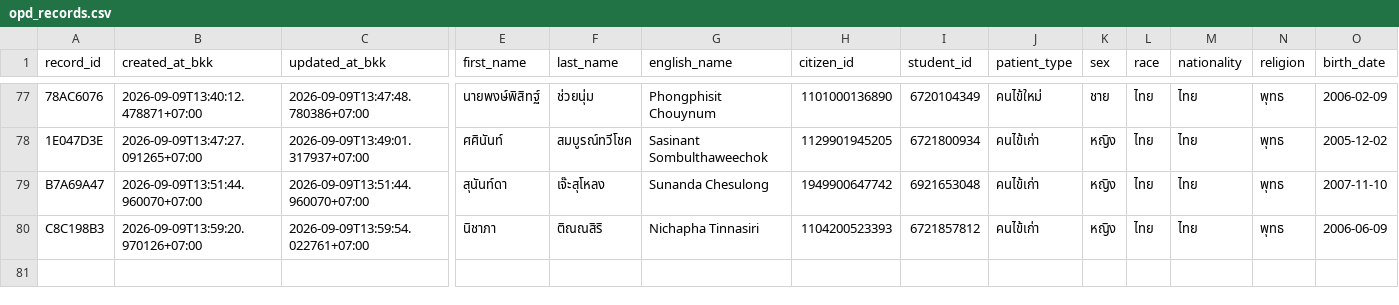
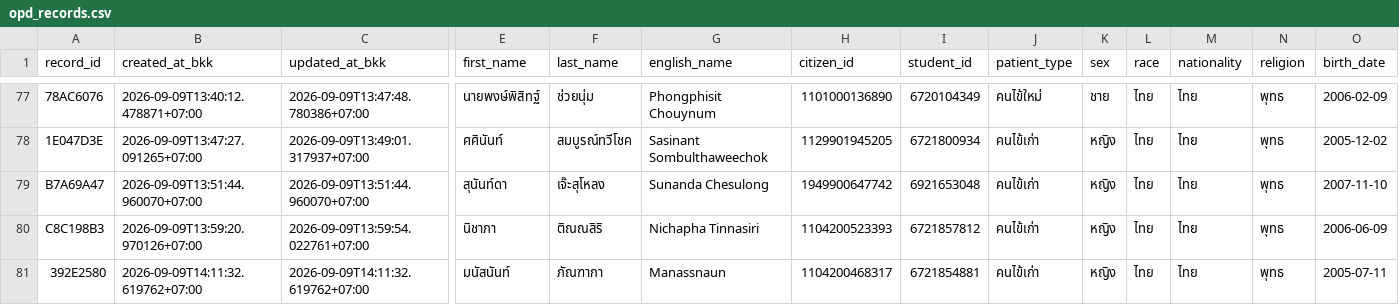
Before and after one commit to PythonianSt/OPD3, a CSV file: opd_records.csv, drawn as a sheet; only a part is shown, gaps mark what is left out; rows hold the shown columns only; the diff names each change by its address in the sheet, - before the commit and + after, or states it on an @@ line.

Commit message:
add OPD record 392E2580 2026-09-09T14:11:32.619762+07:00

```diff
--- a/opd_records.csv
+++ b/opd_records.csv
+row 81: 392E2580 | 2026-09-09T14:11:32.619762+07:00 | 2026-09-09T14:11:32.619762+07:00 | มนัสนันท์ | ภัณฑากา | Manassnaun | 1104200468317 | 6721854881 | คนไข้เก่า | หญิง | ไทย | ไทย | พุทธ | 2005-07-11
```
